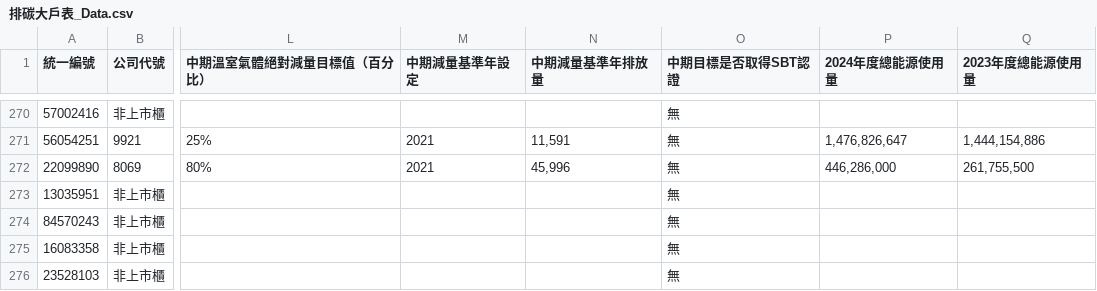
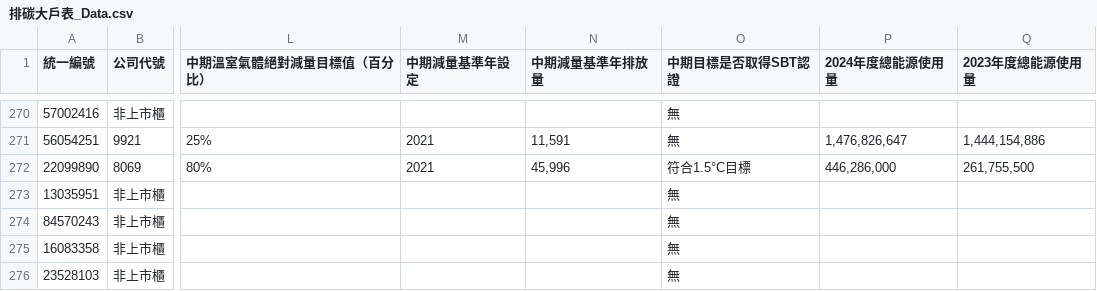
Before and after one commit to gcaa-org-tw/carbon-watch, a CSV file: raw-data/排碳大戶表_Data.csv, drawn as a sheet; only a part is shown, gaps mark what is left out; the diff covers the shown part only; the diff names each change by its address in the sheet, - before the commit and + after, or states it on an @@ line.

```diff
--- a/raw-data/排碳大戶表_Data.csv
+++ b/raw-data/排碳大戶表_Data.csv
-O272 (中期目標是否取得SBT認證): 無
+O272 (中期目標是否取得SBT認證): 符合1.5°C目標
```
Also changed, not shown: 12 edited cells elsewhere in this file, raw-data/I. 總表（易讀版）.csv, raw-data/I. 總表（進階版）.csv, 50 other files.
